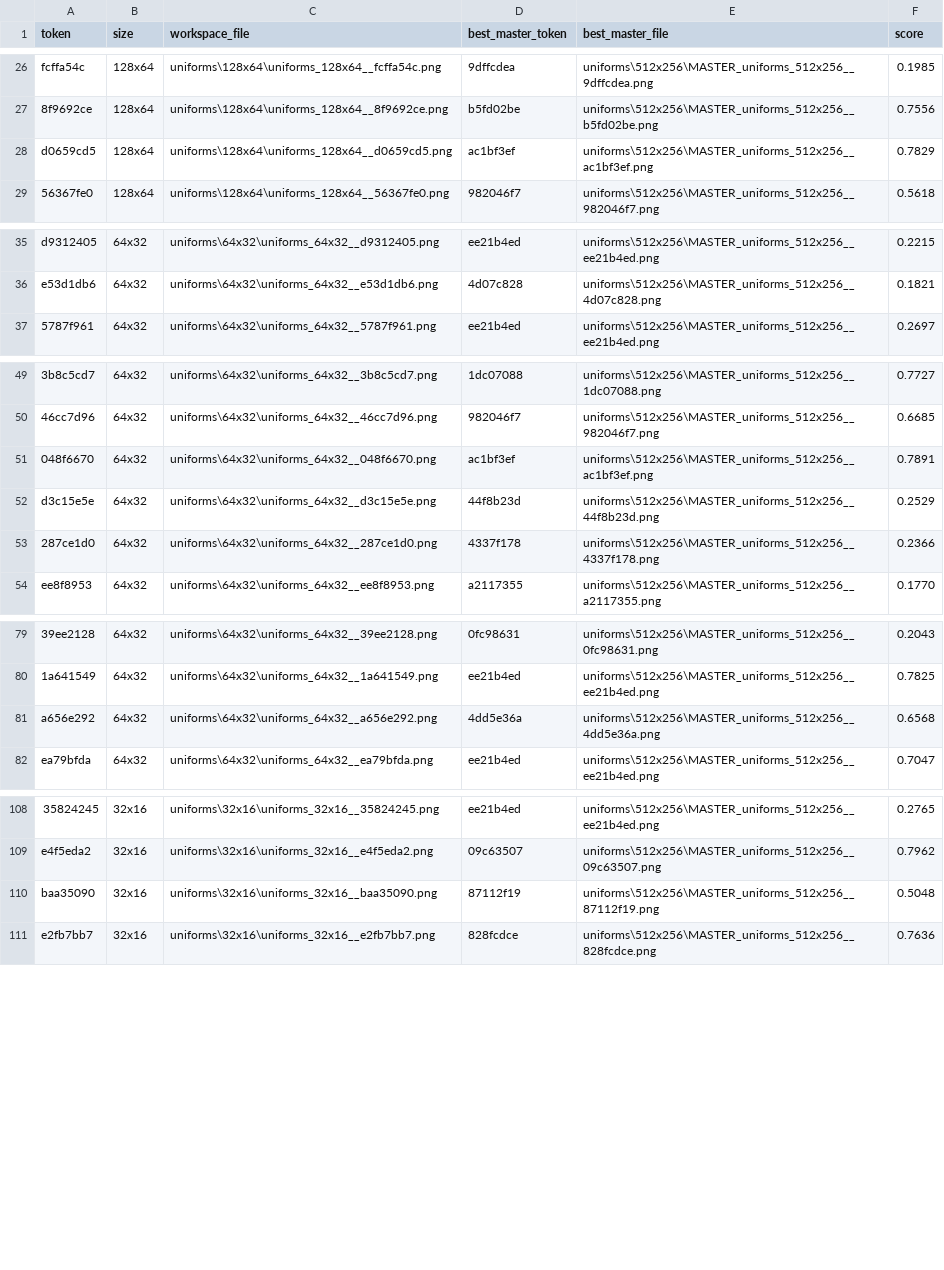
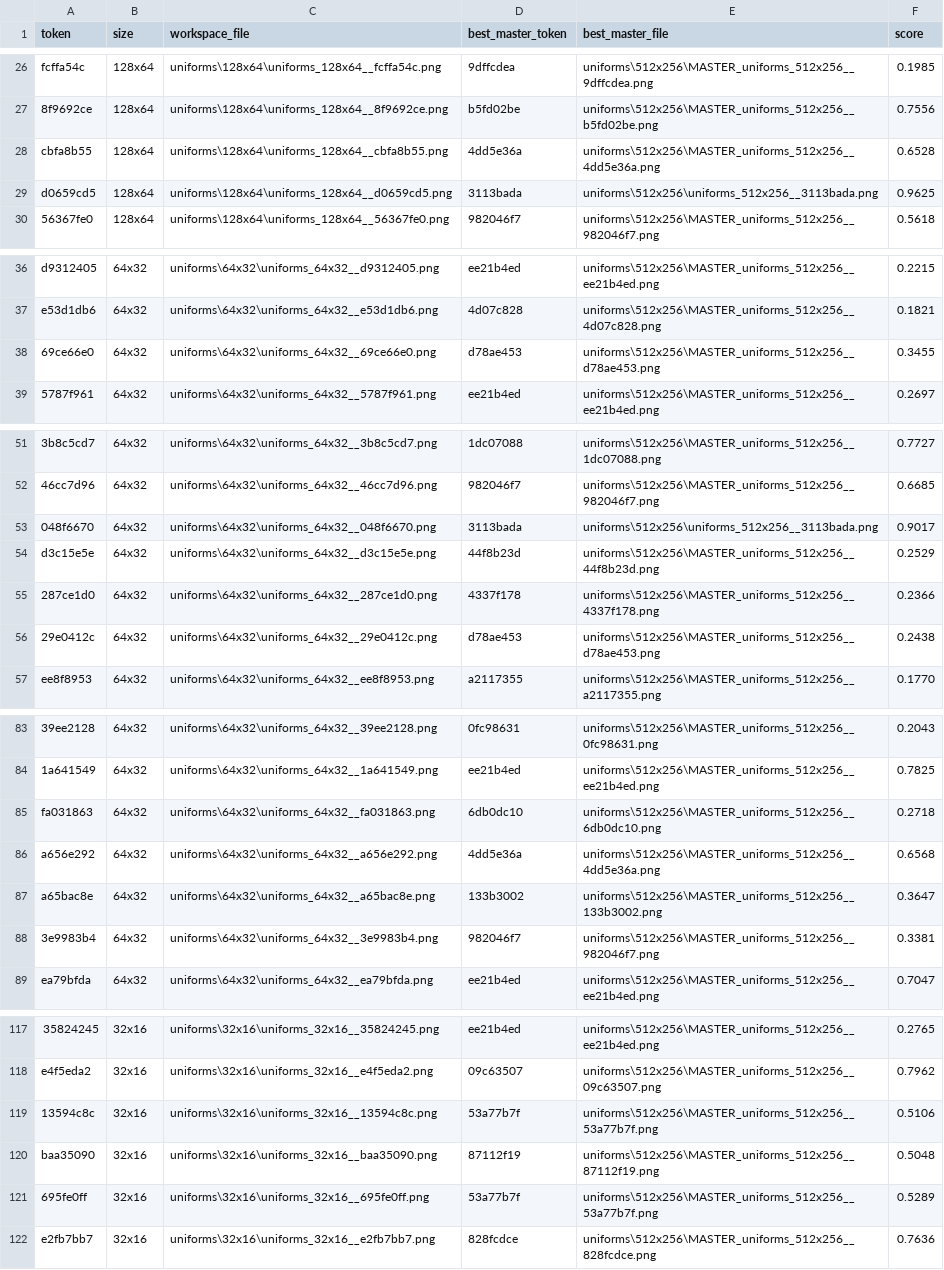
Before and after one commit to lifestepvan2/PROA2K5, a CSV file: data/uniform_lods/unmatched.csv, drawn as a sheet; only a part is shown, gaps mark what is left out; addresses are those after the commit; the diff covers the shown part only; the diff names each change by its address in the sheet, - before the commit and + after, or states it on an @@ line.

```diff
--- a/data/uniform_lods/unmatched.csv
+++ b/data/uniform_lods/unmatched.csv
+row 28: cbfa8b55 | 128x64 | uniforms\128x64\uniforms_128x64__cbfa8b55.png | 4dd5e36a | uniforms\512x256\MASTER_uniforms_512x256__4dd5e36a.png | 0.6528
-D29 (best_master_token): ac1bf3ef
+D29 (best_master_token): 3113bada
-E29 (best_master_file): uniforms\512x256\MASTER_uniforms_512x256__ac1bf3ef.png
+E29 (best_master_file): uniforms\512x256\uniforms_512x256__3113bada.png
-F29 (score): 0.7829
+F29 (score): 0.9625
+row 38: 69ce66e0 | 64x32 | uniforms\64x32\uniforms_64x32__69ce66e0.png | d78ae453 | uniforms\512x256\MASTER_uniforms_512x256__d78ae453.png | 0.3455
-D53 (best_master_token): ac1bf3ef
+D53 (best_master_token): 3113bada
-E53 (best_master_file): uniforms\512x256\MASTER_uniforms_512x256__ac1bf3ef.png
+E53 (best_master_file): uniforms\512x256\uniforms_512x256__3113bada.png
-F53 (score): 0.7891
+F53 (score): 0.9017
+row 56: 29e0412c | 64x32 | uniforms\64x32\uniforms_64x32__29e0412c.png | d78ae453 | uniforms\512x256\MASTER_uniforms_512x256__d78ae453.png | 0.2438
+row 85: fa031863 | 64x32 | uniforms\64x32\uniforms_64x32__fa031863.png | 6db0dc10 | uniforms\512x256\MASTER_uniforms_512x256__6db0dc10.png | 0.2718
+row 87: a65bac8e | 64x32 | uniforms\64x32\uniforms_64x32__a65bac8e.png | 133b3002 | uniforms\512x256\MASTER_uniforms_512x256__133b3002.png | 0.3647
+row 88: 3e9983b4 | 64x32 | uniforms\64x32\uniforms_64x32__3e9983b4.png | 982046f7 | uniforms\512x256\MASTER_uniforms_512x256__982046f7.png | 0.3381
+row 119: 13594c8c | 32x16 | uniforms\32x16\uniforms_32x16__13594c8c.png | 53a77b7f | uniforms\512x256\MASTER_uniforms_512x256__53a77b7f.png | 0.5106
+row 121: 695fe0ff | 32x16 | uniforms\32x16\uniforms_32x16__695fe0ff.png | 53a77b7f | uniforms\512x256\MASTER_uniforms_512x256__53a77b7f.png | 0.5289
```
Also changed, not shown: 4 added rows and 3 edited cells elsewhere in this file, data/uniform_lods/candidates.csv, data/uniform_lods/mapping.csv, 2 other files.
